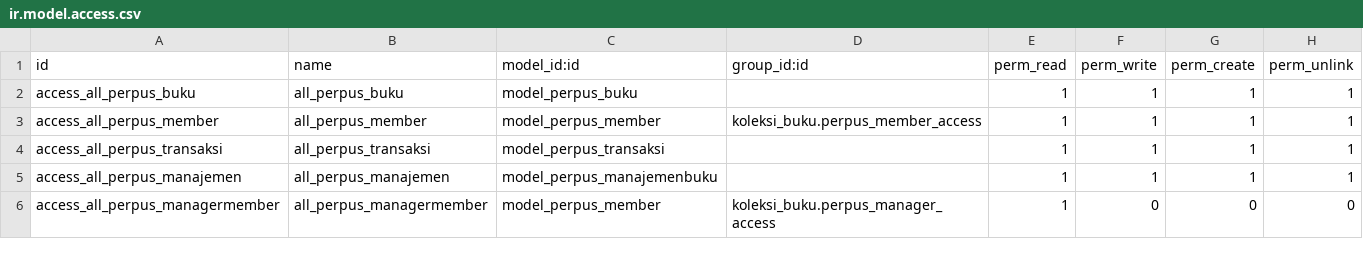
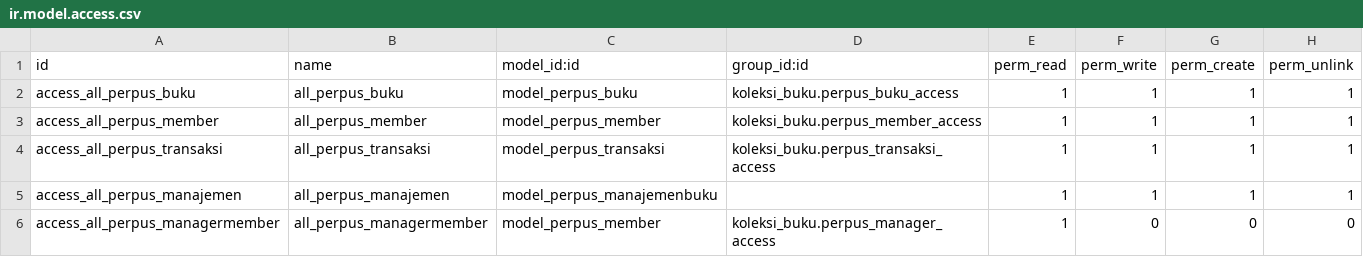
Before and after one commit to syahla31/koleksi_buku, a CSV file: security/ir.model.access.csv, drawn as a sheet.

```diff
--- a/security/ir.model.access.csv
+++ b/security/ir.model.access.csv
@@ -1,5 +1,5 @@
 id,name,model_id:id,group_id:id,perm_read,perm_write,perm_create,perm_unlink
-access_all_perpus_buku,all_perpus_buku,model_perpus_buku,,1,1,1,1
+access_all_perpus_buku,all_perpus_buku,model_perpus_buku,koleksi_buku.perpus_buku_access,1,1,1,1
 access_all_perpus_member,all_perpus_member,model_perpus_member,koleksi_buku.perpus_member_access,1,1,1,1
-access_all_perpus_transaksi,all_perpus_transaksi,model_perpus_transaksi,,1,1,1,1
+access_all_perpus_transaksi,all_perpus_transaksi,model_perpus_transaksi,koleksi_buku.perpus_transaksi_access,1,1,1,1
 access_all_perpus_manajemen,all_perpus_manajemen,model_perpus_manajemenbuku,,1,1,1,1
```
Also changed, not shown: 2 other files.
